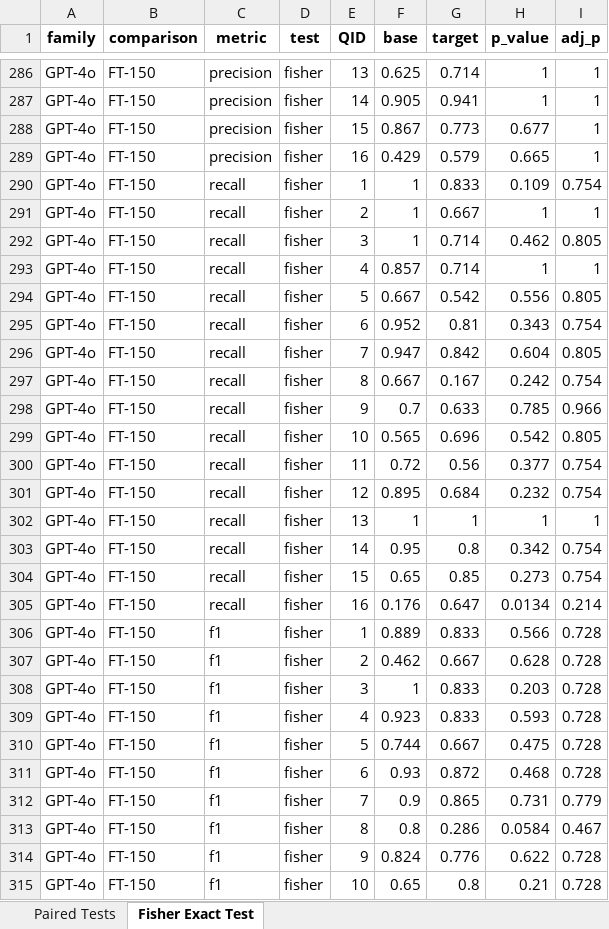
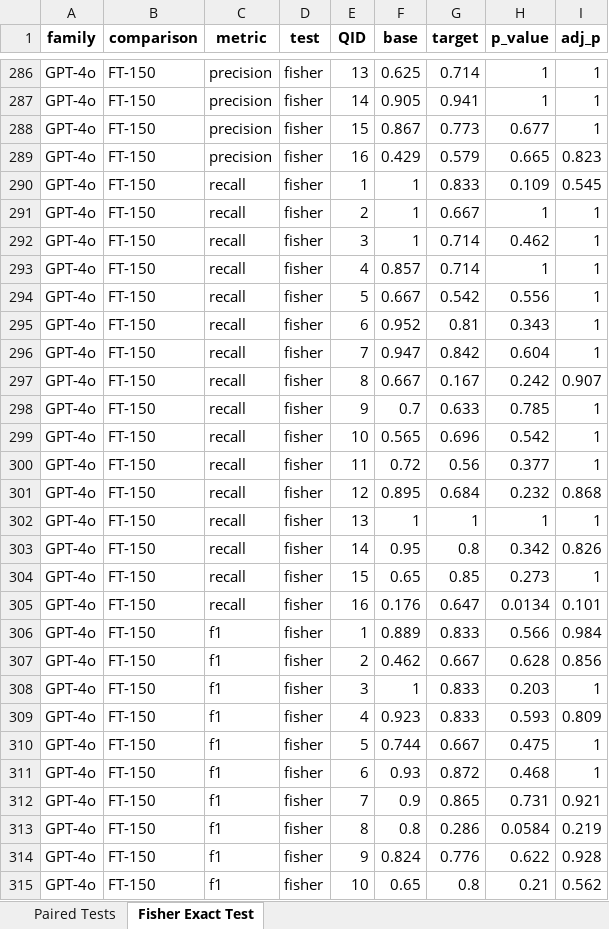
Before and after one commit to hivdb/chat_HIVDB_paper, an Excel workbook: eval/learning-curve/results/statistical_tests_new30.xlsx, sheet Fisher Exact Test, drawn as a sheet; only a part is shown, gaps mark what is left out; values as stored, in another font and other column widths than the file's, no borders; the diff covers the shown part only; the diff names each change by its address in the sheet, - before the commit and + after, or states it on an @@ line.

Commit message:
updated comparisons for per QID fisher test

```diff
--- a/eval/learning-curve/results/statistical_tests_new30.xlsx (sheet Fisher Exact Test)
+++ b/eval/learning-curve/results/statistical_tests_new30.xlsx (sheet Fisher Exact Test)
-I289 (adj_p): 1
+I289 (adj_p): 0.823
-I290 (adj_p): 0.754
+I290 (adj_p): 0.545
-I292 (adj_p): 0.805
+I292 (adj_p): 1
-I294 (adj_p): 0.805
+I294 (adj_p): 1
-I295 (adj_p): 0.754
+I295 (adj_p): 1
-I296 (adj_p): 0.805
+I296 (adj_p): 1
-I297 (adj_p): 0.754
+I297 (adj_p): 0.907
-I298 (adj_p): 0.966
+I298 (adj_p): 1
-I299 (adj_p): 0.805
+I299 (adj_p): 1
-I300 (adj_p): 0.754
+I300 (adj_p): 1
-I301 (adj_p): 0.754
+I301 (adj_p): 0.868
-I303 (adj_p): 0.754
+I303 (adj_p): 0.826
-I304 (adj_p): 0.754
+I304 (adj_p): 1
-I305 (adj_p): 0.214
+I305 (adj_p): 0.101
-I306 (adj_p): 0.728
+I306 (adj_p): 0.984
-I307 (adj_p): 0.728
+I307 (adj_p): 0.856
-I308 (adj_p): 0.728
+I308 (adj_p): 1
-I309 (adj_p): 0.728
+I309 (adj_p): 0.809
-I310:I311 (adj_p): 0.728
+I310:I311 (adj_p): 1
-I312 (adj_p): 0.779
+I312 (adj_p): 0.921
-I313 (adj_p): 0.467
+I313 (adj_p): 0.219
-I314 (adj_p): 0.728
+I314 (adj_p): 0.928
-I315 (adj_p): 0.728
+I315 (adj_p): 0.562
```
Also changed, not shown: 280 edited cells elsewhere in this sheet, eval/learning-curve/results/statistical_tests_full150.xlsx, eval/learning-curve/results/statistical_tests_original120.xlsx, 18 other files.
